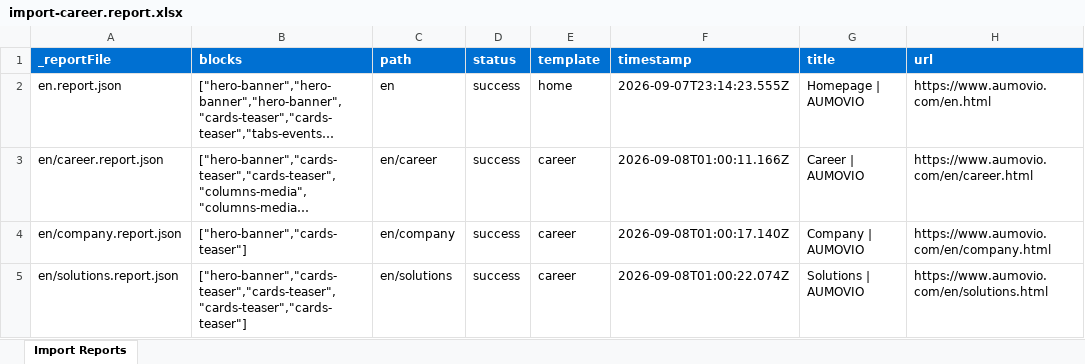
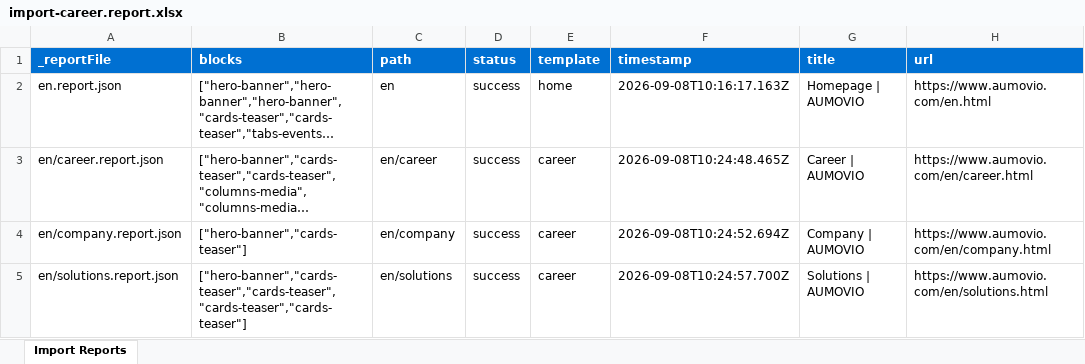
Before and after one commit to mica1973/aumovio, an Excel workbook: tools/importer/reports/import-career.report.xlsx, sheet Import Reports, drawn as a sheet; long unchanged cells end in …; values as stored, in another font and other column widths than the file's, no borders; the diff names each change by its address in the sheet, - before the commit and + after, or states it on an @@ line.

```diff
--- a/tools/importer/reports/import-career.report.xlsx (sheet Import Reports)
+++ b/tools/importer/reports/import-career.report.xlsx (sheet Import Reports)
-F2 (timestamp): 2026-09-07T23:14:23.555Z
+F2 (timestamp): 2026-09-08T10:16:17.163Z
-F3 (timestamp): 2026-09-08T01:00:11.166Z
+F3 (timestamp): 2026-09-08T10:24:48.465Z
-F4 (timestamp): 2026-09-08T01:00:17.140Z
+F4 (timestamp): 2026-09-08T10:24:52.694Z
-F5 (timestamp): 2026-09-08T01:00:22.074Z
+F5 (timestamp): 2026-09-08T10:24:57.700Z
```
Also changed, not shown: tools/importer/reports/import-home.report.xlsx, 18 other files.
